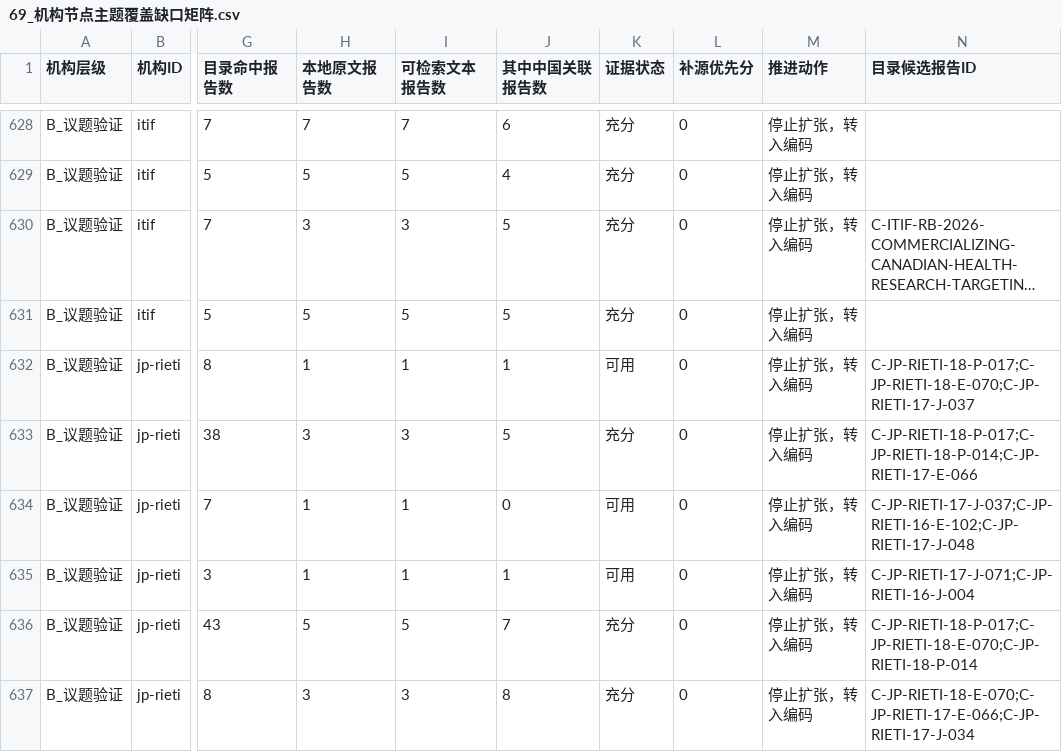
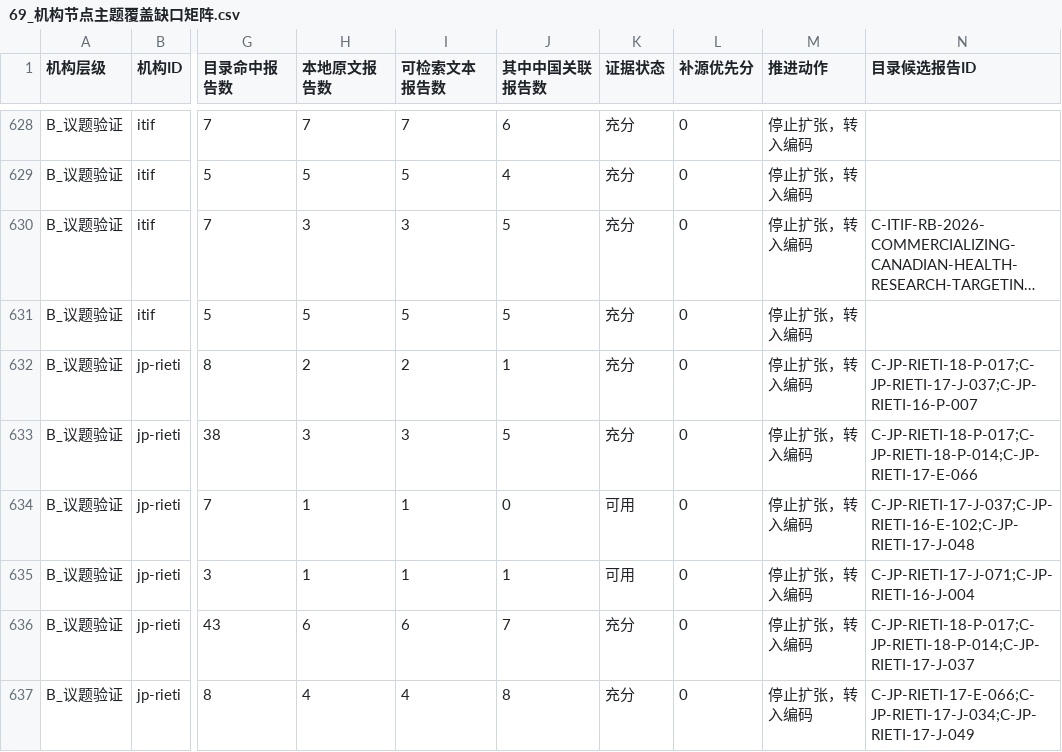
Before and after one commit to zhonghuaongteng/thinktank-report-archive, a CSV file: 国际主要科技智库观点演变_研判/69_机构节点主题覆盖缺口矩阵.csv, drawn as a sheet; only a part is shown, gaps mark what is left out; long unchanged cells end in …; the diff covers the shown part only; the diff names each change by its address in the sheet, - before the commit and + after, or states it on an @@ line.

```diff
--- a/国际主要科技智库观点演变_研判/69_机构节点主题覆盖缺口矩阵.csv
+++ b/国际主要科技智库观点演变_研判/69_机构节点主题覆盖缺口矩阵.csv
-H632 (本地原文报告数): 1
+H632 (本地原文报告数): 2
-I632 (可检索文本报告数): 1
+I632 (可检索文本报告数): 2
-K632 (证据状态): 可用
+K632 (证据状态): 充分
-N632 (目录候选报告ID): C-JP-RIETI-18-P-017;C-JP-RIETI-18-E-070;C-JP-RIETI-17-J-037
+N632 (目录候选报告ID): C-JP-RIETI-18-P-017;C-JP-RIETI-17-J-037;C-JP-RIETI-16-P-007
-H636 (本地原文报告数): 5
+H636 (本地原文报告数): 6
-I636 (可检索文本报告数): 5
+I636 (可检索文本报告数): 6
-N636 (目录候选报告ID): C-JP-RIETI-18-P-017;C-JP-RIETI-18-E-070;C-JP-RIETI-18-P-014
+N636 (目录候选报告ID): C-JP-RIETI-18-P-017;C-JP-RIETI-18-P-014;C-JP-RIETI-17-J-037
-H637 (本地原文报告数): 3
+H637 (本地原文报告数): 4
-I637 (可检索文本报告数): 3
+I637 (可检索文本报告数): 4
-N637 (目录候选报告ID): C-JP-RIETI-18-E-070;C-JP-RIETI-17-E-066;C-JP-RIETI-17-J-034
+N637 (目录候选报告ID): C-JP-RIETI-17-E-066;C-JP-RIETI-17-J-034;C-JP-RIETI-17-J-049
```
Also changed, not shown: 35 edited cells elsewhere in this file, 国际主要科技智库观点演变_研判/194_RIETI科技创新与中国近十年轻量总目录.csv, 国际主要科技智库观点演变_研判/211_机构采集进度.csv, 30 other files.
